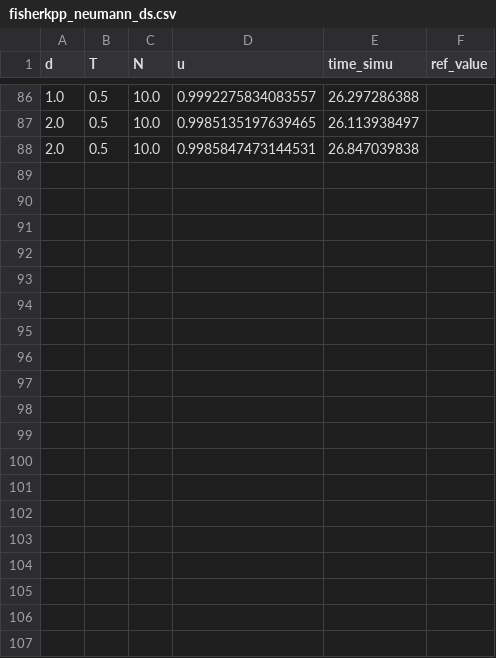
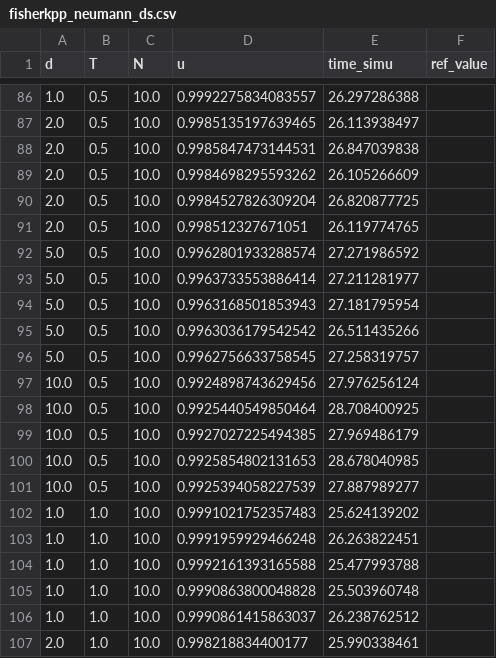
Before and after one commit to vboussange/HighDimPDE_examples, a CSV file: results-26-04-2022-burnin/fisherkpp_neumann_ds.csv, drawn as a sheet; only a part is shown, gaps mark what is left out; the diff covers the shown part only.

Commit message:
added  full results

```diff
--- a/results-26-04-2022-burnin/fisherkpp_neumann_ds.csv
+++ b/results-26-04-2022-burnin/fisherkpp_neumann_ds.csv
@@ -88 +88,20 @@ d,T,N,u,time_simu,ref_value
 2.0,0.5,10.0,0.9985847473144531,26.847039838,
+2.0,0.5,10.0,0.9984698295593262,26.105266609,
+2.0,0.5,10.0,0.9984527826309204,26.820877725,
+2.0,0.5,10.0,0.998512327671051,26.119774765,
+5.0,0.5,10.0,0.9962801933288574,27.271986592,
+5.0,0.5,10.0,0.9963733553886414,27.211281977,
+5.0,0.5,10.0,0.9963168501853943,27.181795954,
+5.0,0.5,10.0,0.9963036179542542,26.511435266,
+5.0,0.5,10.0,0.9962756633758545,27.258319757,
+10.0,0.5,10.0,0.9924898743629456,27.976256124,
+10.0,0.5,10.0,0.9925440549850464,28.708400925,
+10.0,0.5,10.0,0.9927027225494385,27.969486179,
+10.0,0.5,10.0,0.9925854802131653,28.678040985,
+10.0,0.5,10.0,0.9925394058227539,27.887989277,
+1.0,1.0,10.0,0.9991021752357483,25.624139202,
+1.0,1.0,10.0,0.9991959929466248,26.263822451,
+1.0,1.0,10.0,0.9992161393165588,25.477993788,
+1.0,1.0,10.0,0.9990863800048828,25.503960748,
+1.0,1.0,10.0,0.9990861415863037,26.238762512,
+2.0,1.0,10.0,0.998218834400177,25.990338461,
```
Also changed, not shown: 14 added rows elsewhere in this file, results-26-04-2022-burnin/fisherkpp_neumann_mlp.csv, 3 other files.
